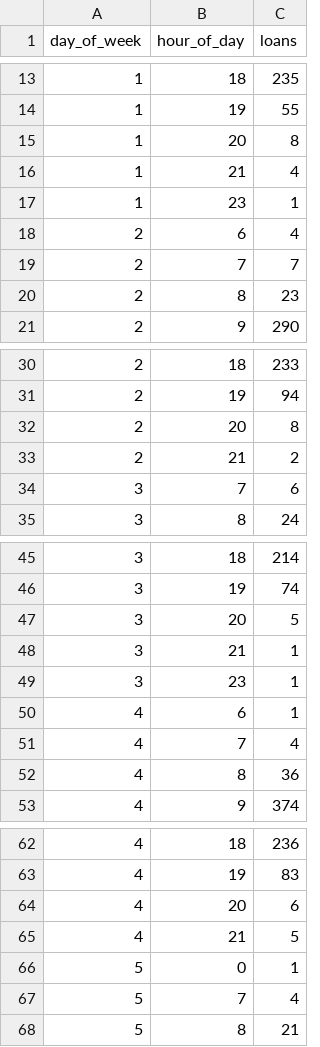
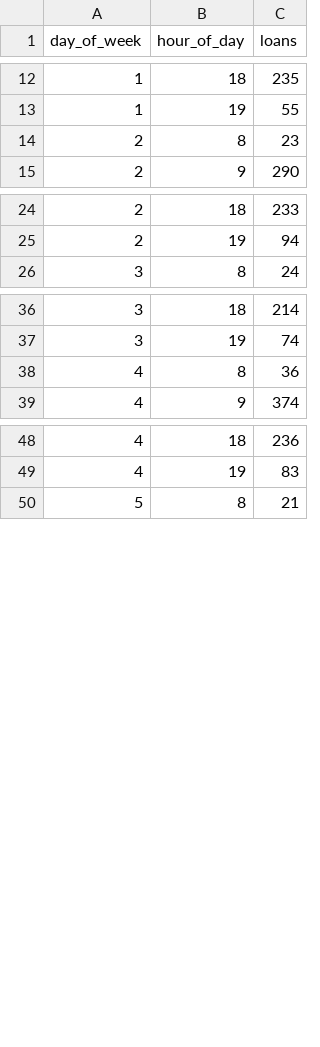
Before and after one commit to LibrariesWest/librarieswest.github.io, a CSV file: data/usage_loansbydayandhouraverage.csv, drawn as a sheet; only a part is shown, gaps mark what is left out; the diff covers the shown part only.

Commit message:
Adding data files

```diff
--- a/data/usage_loansbydayandhouraverage.csv
+++ b/data/usage_loansbydayandhouraverage.csv
@@ -14,7 +13,2 @@ day_of_week,hour_of_day,loans
 1,19,55
-1,20,8
-1,21,4
-1,23,1
-2,6,4
-2,7,7
 2,8,23
@@ -31,5 +25,2 @@ day_of_week,hour_of_day,loans
 2,19,94
-2,20,8
-2,21,2
-3,7,6
 3,8,24
@@ -46,7 +37,2 @@ day_of_week,hour_of_day,loans
 3,19,74
-3,20,5
-3,21,1
-3,23,1
-4,6,1
-4,7,4
 4,8,36
@@ -63,6 +49,2 @@ day_of_week,hour_of_day,loans
 4,19,83
-4,20,6
-4,21,5
-5,0,1
-5,7,4
 5,8,21
```
Also changed, not shown: 6 removed rows elsewhere in this file, data/usage_loansbydayandhour.csv, 2 other files.
